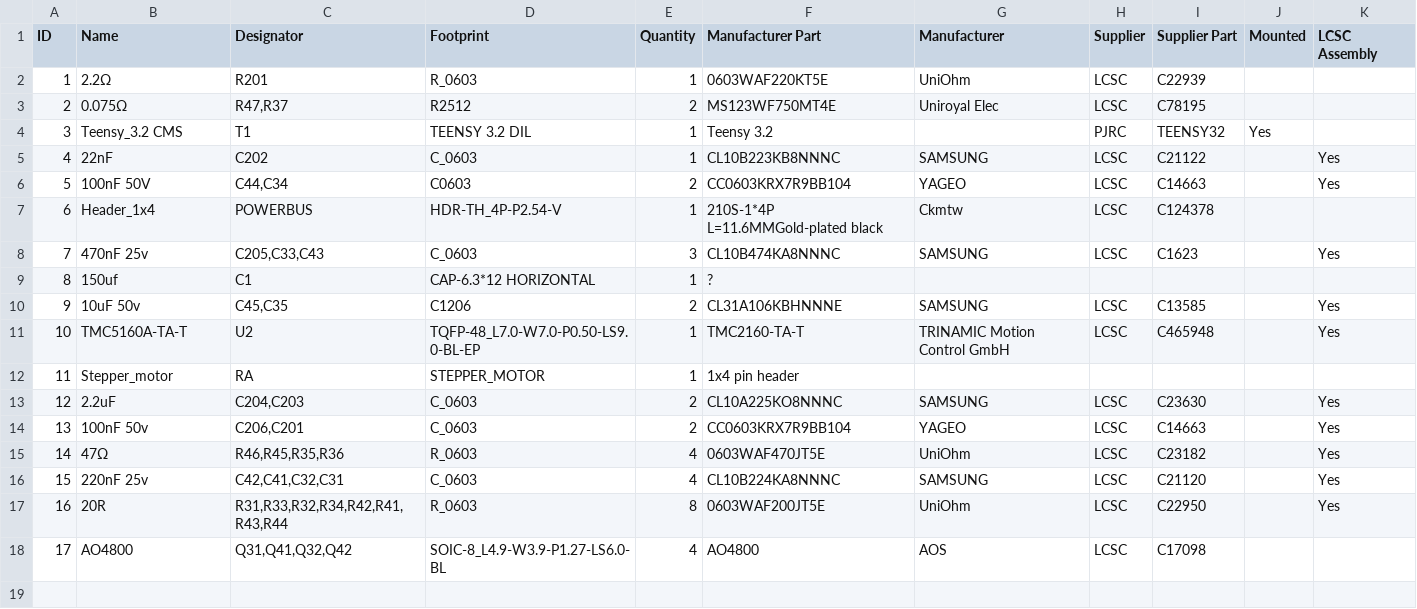
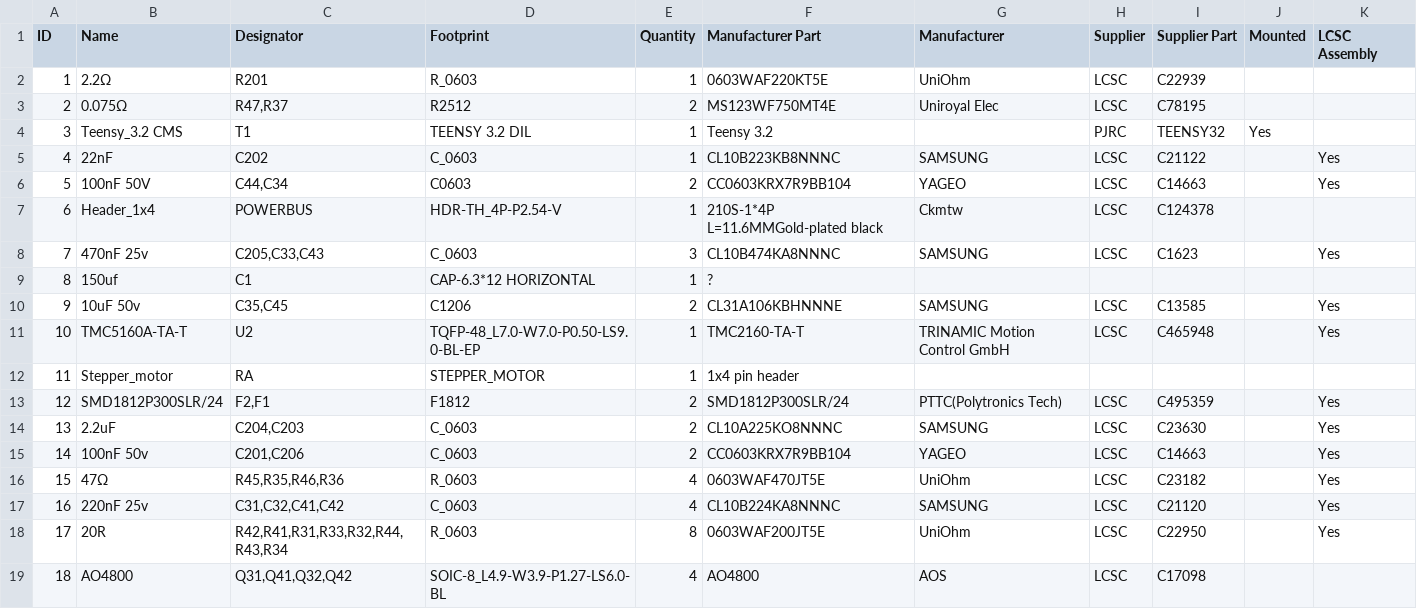
Before and after one commit to lordzurp/TeenAstro_Redux, a CSV file: SuperRedux/SuperRedux - DEC board - 4_BOM.csv, drawn as a sheet; addresses are those after the commit; the diff names each change by its address in the sheet, - before the commit and + after, or states it on an @@ line.

```diff
--- a/SuperRedux/SuperRedux - DEC board - 4_BOM.csv
+++ b/SuperRedux/SuperRedux - DEC board - 4_BOM.csv
-C10 (Designator): C45,C35
+C10 (Designator): C35,C45
+row 13: 12 | SMD1812P300SLR/24 | F2,F1 | F1812 | 2 | SMD1812P300SLR/24 | PTTC(Polytronics Tech) | LCSC | C495359 |  | Yes
@@ column A (ID) renumbered from row 14 down @@
-C15 (Designator): C206,C201
+C15 (Designator): C201,C206
-C16 (Designator): R46,R45,R35,R36
+C16 (Designator): R45,R35,R46,R36
-C17 (Designator): C42,C41,C32,C31
+C17 (Designator): C31,C32,C41,C42
-C18 (Designator): R31,R33,R32,R34,R42,R41,R43,R44
+C18 (Designator): R42,R41,R31,R33,R32,R44,R43,R34
```
Also changed, not shown: SuperMini/SuperMini 3.0 - Pi Edition - 4_BOM.csv, SuperRedux/SuperRedux - DEC board - 5_Pick n Place.csv, 16 other files.
